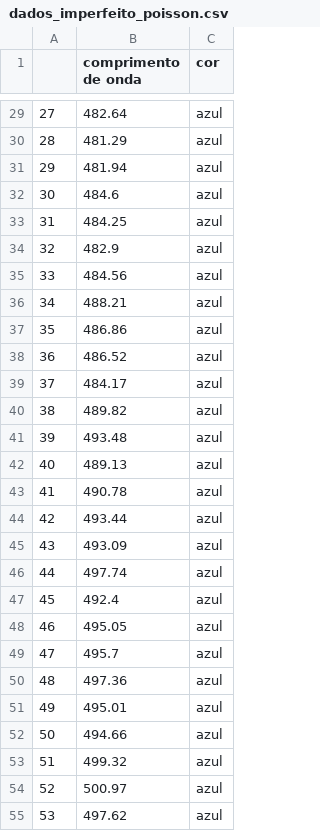
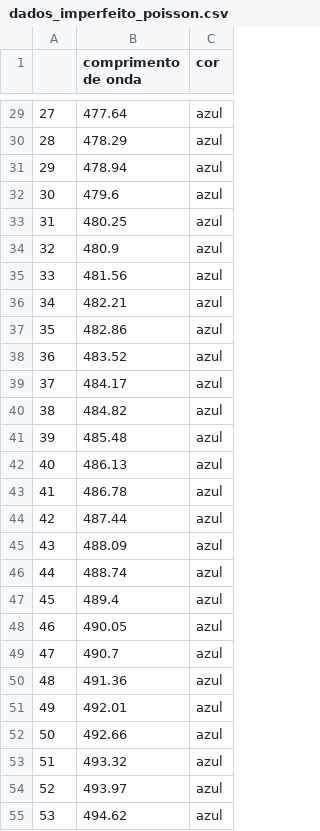
Before and after one commit to mickpires/machine-learning, a CSV file: codigos/mnist/dados/dados_imperfeito_poisson.csv, drawn as a sheet; only a part is shown, gaps mark what is left out; the diff covers the shown part only.

```diff
--- a/codigos/mnist/dados/dados_imperfeito_poisson.csv
+++ b/codigos/mnist/dados/dados_imperfeito_poisson.csv
@@ -29,27 +29,27 @@
-27,482.64,azul
-28,481.29,azul
-29,481.94,azul
-30,484.6,azul
-31,484.25,azul
-32,482.9,azul
-33,484.56,azul
-34,488.21,azul
-35,486.86,azul
-36,486.52,azul
+27,477.64,azul
+28,478.29,azul
+29,478.94,azul
+30,479.6,azul
+31,480.25,azul
+32,480.9,azul
+33,481.56,azul
+34,482.21,azul
+35,482.86,azul
+36,483.52,azul
 37,484.17,azul
-38,489.82,azul
-39,493.48,azul
-40,489.13,azul
-41,490.78,azul
-42,493.44,azul
-43,493.09,azul
-44,497.74,azul
-45,492.4,azul
-46,495.05,azul
-47,495.7,azul
-48,497.36,azul
-49,495.01,azul
-50,494.66,azul
-51,499.32,azul
-52,500.97,azul
-53,497.62,azul
+38,484.82,azul
+39,485.48,azul
+40,486.13,azul
+41,486.78,azul
+42,487.44,azul
+43,488.09,azul
+44,488.74,azul
+45,489.4,azul
+46,490.05,azul
+47,490.7,azul
+48,491.36,azul
+49,492.01,azul
+50,492.66,azul
+51,493.32,azul
+52,493.97,azul
+53,494.62,azul
```
Also changed, not shown: 173 edited cells elsewhere in this file, 6 other files.
